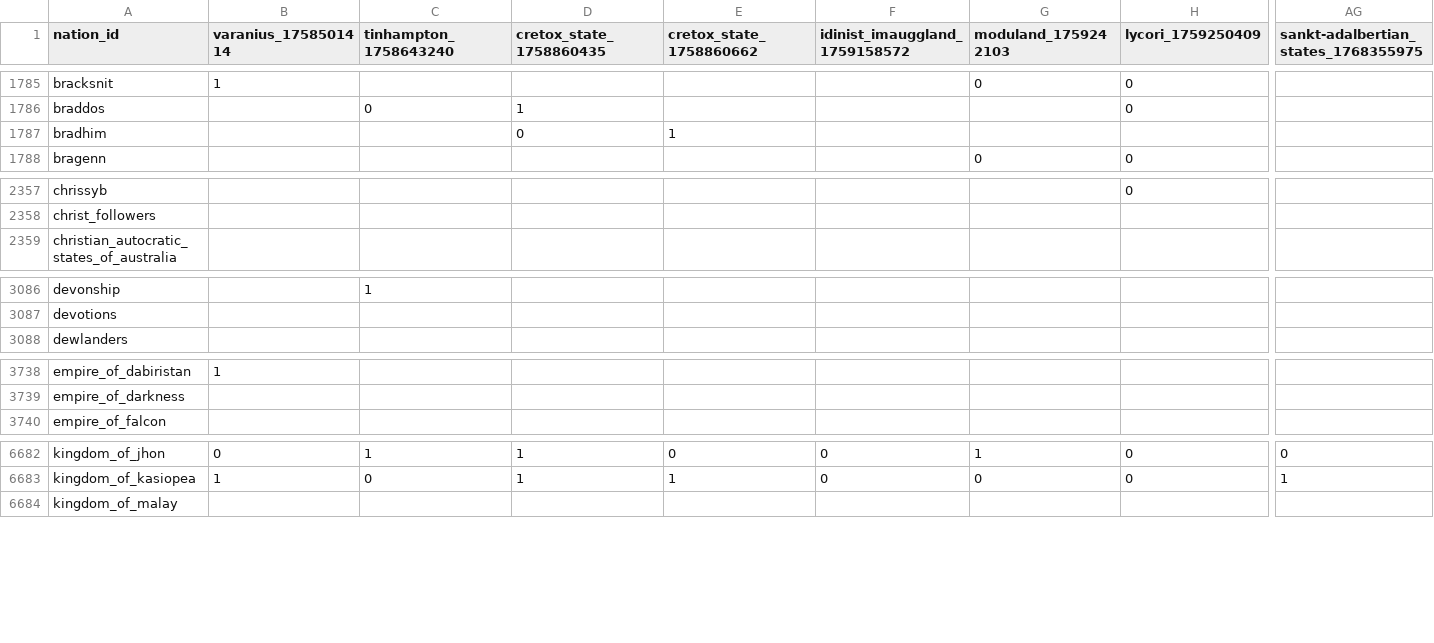
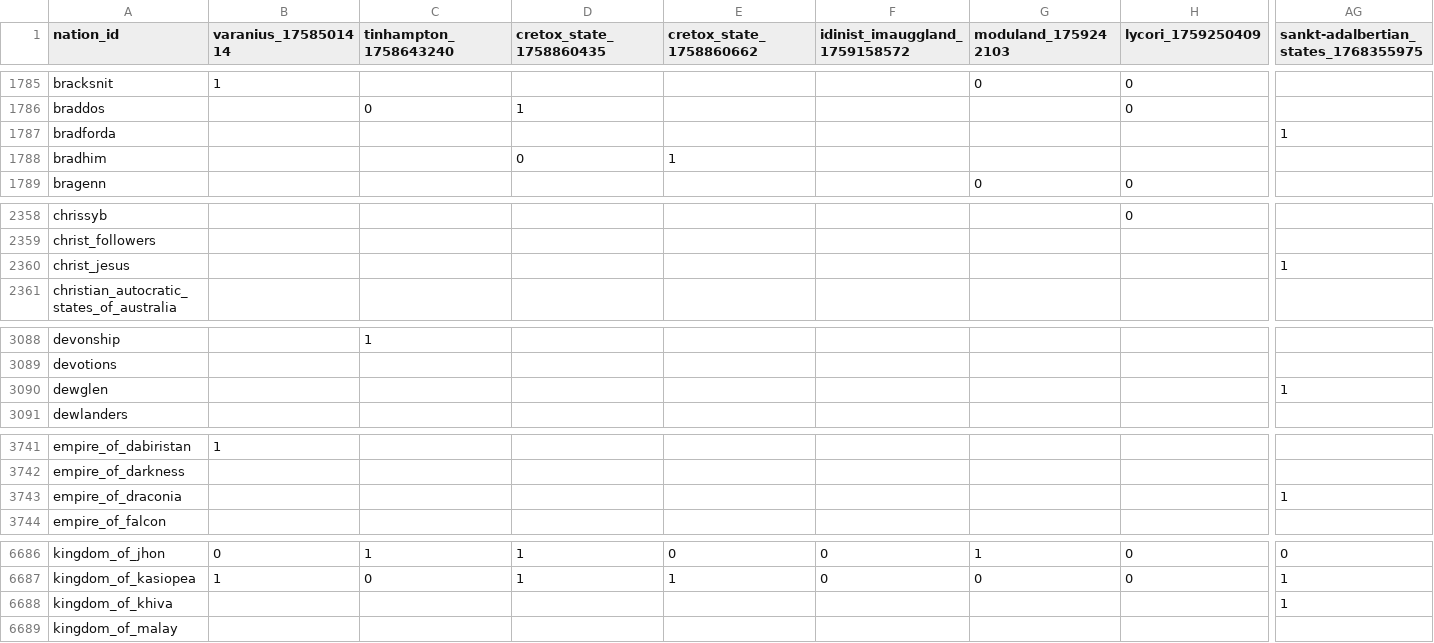
Before and after one commit to Bohaska/wa-voting-records, a CSV file: votes.csv, drawn as a sheet; only a part is shown, gaps mark what is left out; rows hold the shown columns only; the diff covers the shown part only; the diff names each change by its address in the sheet, - before the commit and + after, or states it on an @@ line.

Commit message:
UPDATE: Vote record CSV

```diff
--- a/votes.csv
+++ b/votes.csv
+row 1787: bradforda |  |  |  |  |  |  |  | 1
+row 2360: christ_jesus |  |  |  |  |  |  |  | 1
+row 3090: dewglen |  |  |  |  |  |  |  | 1
+row 3743: empire_of_draconia |  |  |  |  |  |  |  | 1
+row 6688: kingdom_of_khiva |  |  |  |  |  |  |  | 1
```
Also changed, not shown: 3 added rows and 81 edited cells elsewhere in this file, 1 other file.
